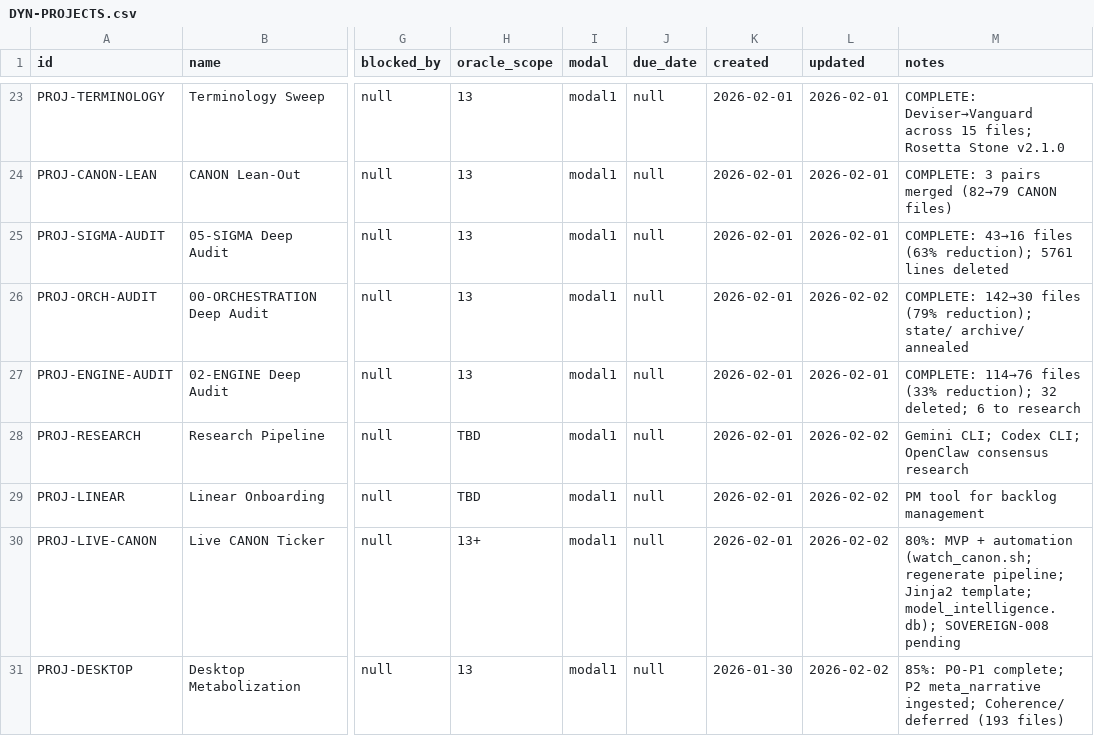
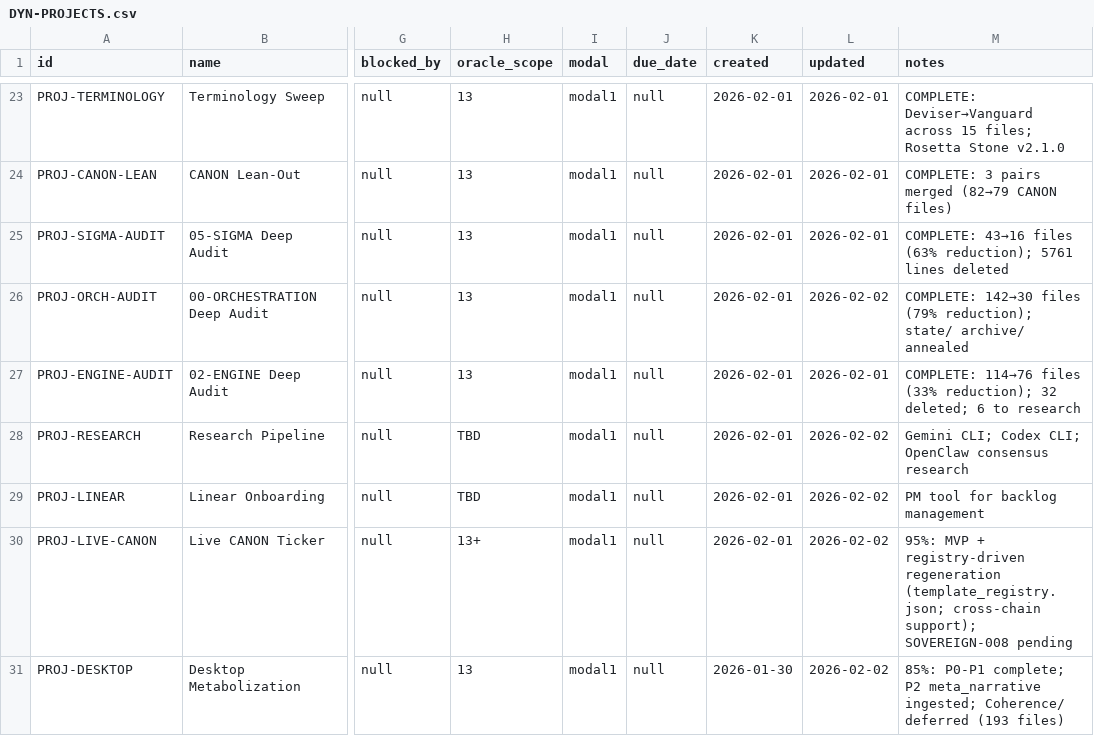
Before and after one commit to truongphillipthanh/syncrescendence, a CSV file: 00-ORCHESTRATION/state/DYN-PROJECTS.csv, drawn as a sheet; only a part is shown, gaps mark what is left out; the diff names each change by its address in the sheet, - before the commit and + after, or states it on an @@ line.

```diff
--- a/00-ORCHESTRATION/state/DYN-PROJECTS.csv
+++ b/00-ORCHESTRATION/state/DYN-PROJECTS.csv
-M30 (notes): 80%: MVP + automation (watch_canon.sh; regenerate pipeline; Jinja2 template; model_intelligence.db); SOVEREIGN-008 pending
+M30 (notes): 95%: MVP + registry-driven regeneration (template_registry.json; cross-chain support); SOVEREIGN-008 pending
```
Also changed, not shown: 11 other files.
